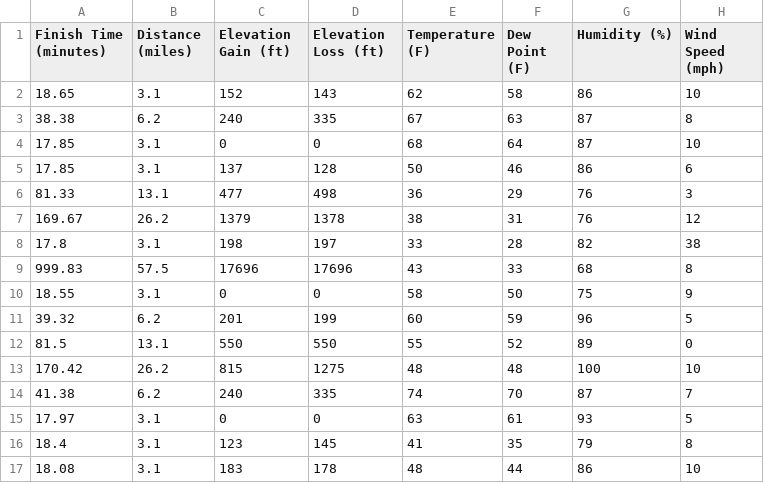
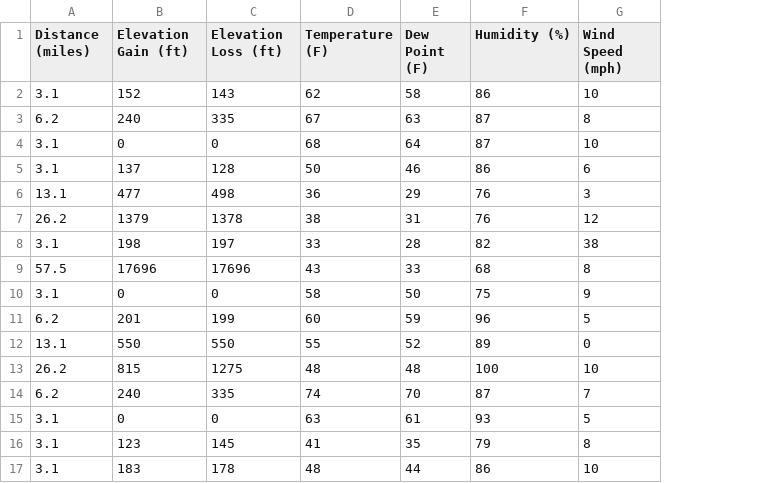
Before and after one commit to skvictoria/regression-tabular, a CSV file: processed_race_results.csv, drawn as a sheet; only a part is shown; the diff names each change by its address in the sheet, - before the commit and + after, or states it on an @@ line.

Commit message:
preprocess data with log

```diff
--- a/processed_race_results.csv
+++ b/processed_race_results.csv
-column A (Finish Time (minutes)), rows 2-17: 18.65 | 38.38 | 17.85 | 17.85 | 81.33 | 169.67 | 17.8 | 999.83 | 18.55 | 39.32 | 81.5 | 170.42 | 41.38 | 17.97 | 18.4 | 18.08
```
Also changed, not shown: 1 other file.
